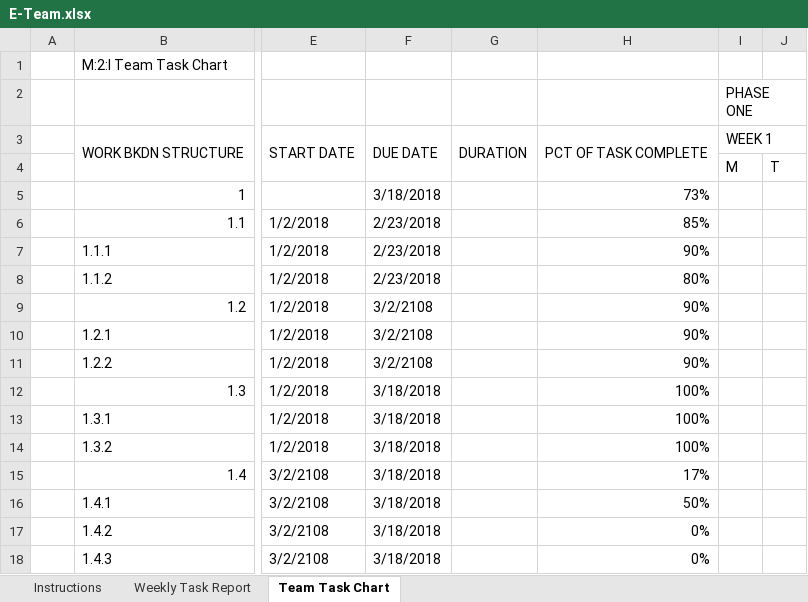
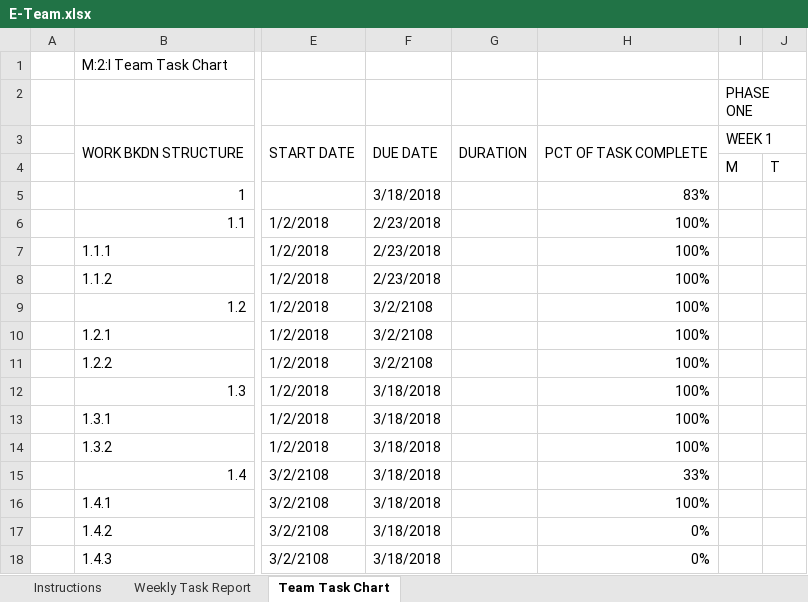
Before and after one commit to m2i/MAVRIC-General, an Excel workbook: Weekly Reports/E-Team.xlsx, sheet Team Task Chart, drawn as a sheet; only a part is shown, gaps mark what is left out; values as stored, in another font and other column widths than the file's, no cell formats; conditional formats not drawn; the diff names each change by its address in the sheet, - before the commit and + after, or states it on an @@ line.

Commit message:
E-Team Week 11 (school week 10)

```diff
--- a/Weekly Reports/E-Team.xlsx (sheet Team Task Chart)
+++ b/Weekly Reports/E-Team.xlsx (sheet Team Task Chart)
-H5: 73%
+H5: 83%
-H6: 85%
+H6: 100%
-H7: 90%
+H7: 100%
-H8: 80%
+H8: 100%
-H9:H11: 90%
+H9:H11: 100%
-H15: 17%
+H15: 33%
-H16: 50%
+H16: 100%
```
Also changed, not shown: sheet Weekly Task Report, cell formats, 1 other file.
